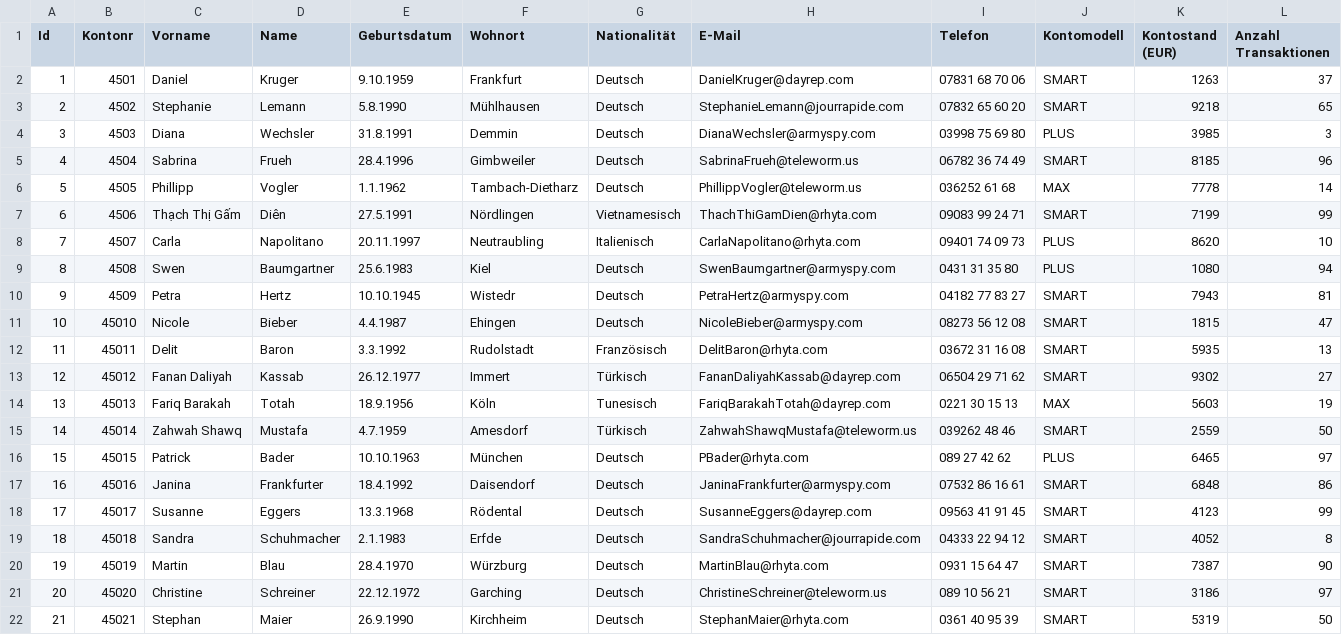
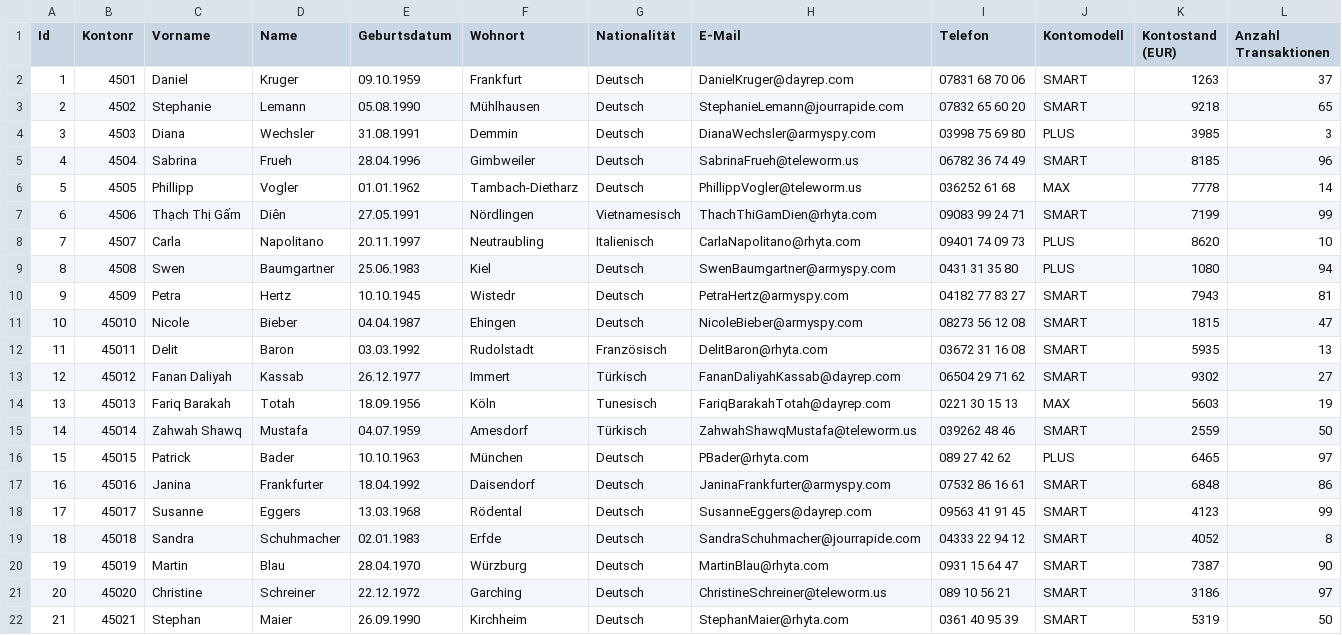
Before and after one commit to GreenSqu1rrel/c24ExamAssignmentTobiJoshi, a CSV file: src/C24_customers.csv, drawn as a sheet.

```diff
--- a/src/C24_customers.csv
+++ b/src/C24_customers.csv
@@ -1,22 +1,22 @@
 Id;Kontonr;Vorname;Name;Geburtsdatum;Wohnort;Nationalität;E-Mail;Telefon;Kontomodell;Kontostand (EUR);Anzahl Transaktionen
-1;4501;Daniel;Kruger;9.10.1959;Frankfurt;Deutsch;DanielKruger@dayrep.com;07831 68 70 06;SMART;1263;37
-2;4502;Stephanie;Lemann;5.8.1990;Mühlhausen;Deutsch;StephanieLemann@jourrapide.com;07832 65 60 20;SMART;9218;65
-3;4503;Diana;Wechsler;31.8.1991;Demmin;Deutsch;DianaWechsler@armyspy.com;03998 75 69 80;PLUS;3985;3
-4;4504;Sabrina;Frueh;28.4.1996;Gimbweiler;Deutsch;SabrinaFrueh@teleworm.us;06782 36 74 49;SMART;8185;96
-5;4505;Phillipp;Vogler;1.1.1962;Tambach-Dietharz;Deutsch;PhillippVogler@teleworm.us;036252 61 68;MAX;7778;14
-6;4506;Thạch Thị Gấm;Diên;27.5.1991;Nördlingen;Vietnamesisch;ThachThiGamDien@rhyta.com;09083 99 24 71;SMART;7199;99
+1;4501;Daniel;Kruger;09.10.1959;Frankfurt;Deutsch;DanielKruger@dayrep.com;07831 68 70 06;SMART;1263;37
+2;4502;Stephanie;Lemann;05.08.1990;Mühlhausen;Deutsch;StephanieLemann@jourrapide.com;07832 65 60 20;SMART;9218;65
+3;4503;Diana;Wechsler;31.08.1991;Demmin;Deutsch;DianaWechsler@armyspy.com;03998 75 69 80;PLUS;3985;3
+4;4504;Sabrina;Frueh;28.04.1996;Gimbweiler;Deutsch;SabrinaFrueh@teleworm.us;06782 36 74 49;SMART;8185;96
+5;4505;Phillipp;Vogler;01.01.1962;Tambach-Dietharz;Deutsch;PhillippVogler@teleworm.us;036252 61 68;MAX;7778;14
+6;4506;Thạch Thị Gấm;Diên;27.05.1991;Nördlingen;Vietnamesisch;ThachThiGamDien@rhyta.com;09083 99 24 71;SMART;7199;99
 7;4507;Carla;Napolitano;20.11.1997;Neutraubling;Italienisch;CarlaNapolitano@rhyta.com;09401 74 09 73;PLUS;8620;10
-8;4508;Swen;Baumgartner;25.6.1983;Kiel;Deutsch;SwenBaumgartner@armyspy.com;0431 31 35 80;PLUS;1080;94
+8;4508;Swen;Baumgartner;25.06.1983;Kiel;Deutsch;SwenBaumgartner@armyspy.com;0431 31 35 80;PLUS;1080;94
 9;4509;Petra;Hertz;10.10.1945;Wistedr;Deutsch;PetraHertz@armyspy.com;04182 77 83 27;SMART;7943;81
-10;45010;Nicole;Bieber;4.4.1987;Ehingen;Deutsch;NicoleBieber@armyspy.com;08273 56 12 08;SMART;1815;47
-11;45011;Delit;Baron;3.3.1992;Rudolstadt;Französisch;DelitBaron@rhyta.com;03672 31 16 08;SMART;5935;13
+10;45010;Nicole;Bieber;04.04.1987;Ehingen;Deutsch;NicoleBieber@armyspy.com;08273 56 12 08;SMART;1815;47
+11;45011;Delit;Baron;03.03.1992;Rudolstadt;Französisch;DelitBaron@rhyta.com;03672 31 16 08;SMART;5935;13
 12;45012;Fanan Daliyah;Kassab;26.12.1977;Immert;Türkisch;FananDaliyahKassab@dayrep.com;06504 29 71 62;SMART;9302;27
-13;45013;Fariq Barakah;Totah;18.9.1956;Köln;Tunesisch;FariqBarakahTotah@dayrep.com;0221 30 15 13;MAX;5603;19
-14;45014;Zahwah Shawq ;Mustafa;4.7.1959;Amesdorf;Türkisch;ZahwahShawqMustafa@teleworm.us;039262 48 46;SMART;2559;50
+13;45013;Fariq Barakah;Totah;18.09.1956;Köln;Tunesisch;FariqBarakahTotah@dayrep.com;0221 30 15 13;MAX;5603;19
+14;45014;Zahwah Shawq ;Mustafa;04.07.1959;Amesdorf;Türkisch;ZahwahShawqMustafa@teleworm.us;039262 48 46;SMART;2559;50
 15;45015;Patrick;Bader;10.10.1963;München;Deutsch;PBader@rhyta.com;089 27 42 62;PLUS;6465;97
-16;45016;Janina;Frankfurter;18.4.1992;Daisendorf;Deutsch;JaninaFrankfurter@armyspy.com;07532 86 16 61;SMART;6848;86
-17;45017;Susanne;Eggers;13.3.1968;Rödental;Deutsch;SusanneEggers@dayrep.com;09563 41 91 45;SMART;4123;99
-18;45018;Sandra;Schuhmacher;2.1.1983;Erfde;Deutsch;SandraSchuhmacher@jourrapide.com;04333 22 94 12;SMART;4052;8
-19;45019;Martin;Blau;28.4.1970;Würzburg;Deutsch;MartinBlau@rhyta.com;0931 15 64 47;SMART;7387;90
+16;45016;Janina;Frankfurter;18.04.1992;Daisendorf;Deutsch;JaninaFrankfurter@armyspy.com;07532 86 16 61;SMART;6848;86
+17;45017;Susanne;Eggers;13.03.1968;Rödental;Deutsch;SusanneEggers@dayrep.com;09563 41 91 45;SMART;4123;99
+18;45018;Sandra;Schuhmacher;02.01.1983;Erfde;Deutsch;SandraSchuhmacher@jourrapide.com;04333 22 94 12;SMART;4052;8
+19;45019;Martin;Blau;28.04.1970;Würzburg;Deutsch;MartinBlau@rhyta.com;0931 15 64 47;SMART;7387;90
 20;45020;Christine;Schreiner;22.12.1972;Garching;Deutsch;ChristineSchreiner@teleworm.us;089 10 56 21;SMART;3186;97
-21;45021;Stephan;Maier;26.9.1990;Kirchheim;Deutsch;StephanMaier@rhyta.com;0361 40 95 39;SMART;5319;50
+21;45021;Stephan;Maier;26.09.1990;Kirchheim;Deutsch;StephanMaier@rhyta.com;0361 40 95 39;SMART;5319;50
```
Also changed, not shown: 4 other files.
